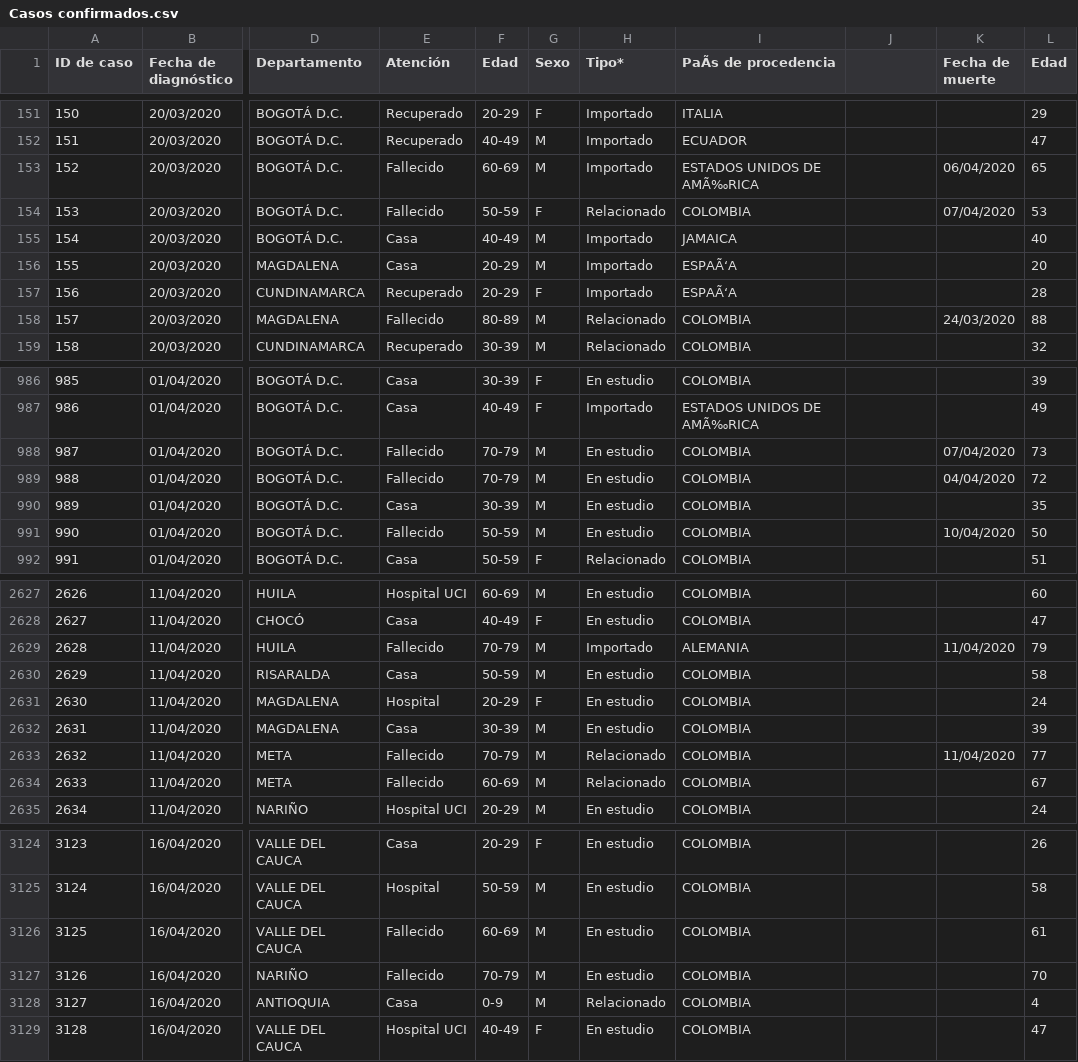
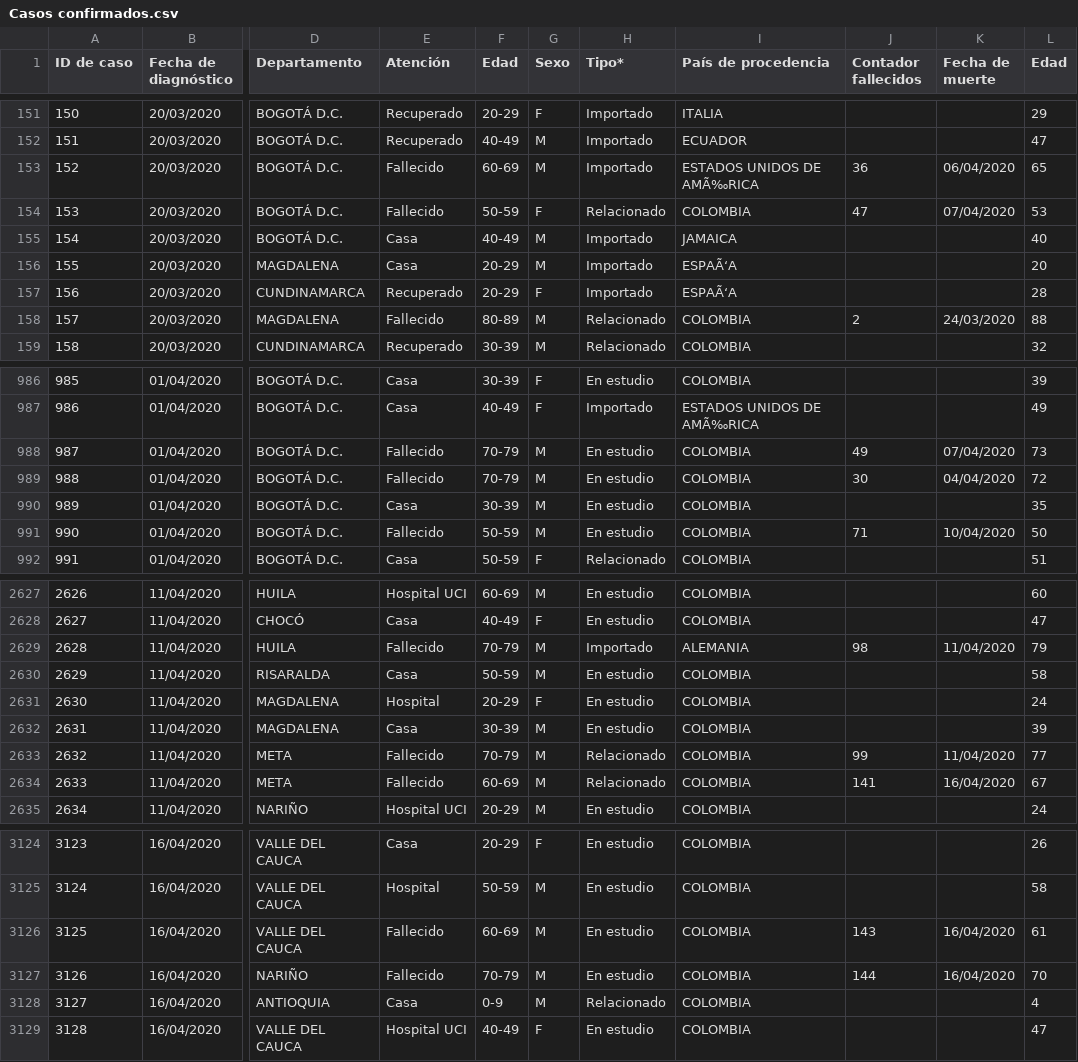
Before and after one commit to kyrosan/Covid-19-Colombia, a CSV file: Casos confirmados.csv, drawn as a sheet; only a part is shown, gaps mark what is left out; the diff covers the shown part only; the diff names each change by its address in the sheet, - before the commit and + after, or states it on an @@ line.

Commit message:
Update Casos confirmados.csv

```diff
--- a/Casos confirmados.csv
+++ b/Casos confirmados.csv
-I1: PaÃs de procedencia
+I1: País de procedencia
-J1: (empty)
+J1: Contador fallecidos
-J153 (Contador fallecidos): (empty)
+J153 (Contador fallecidos): 36
-J154 (Contador fallecidos): (empty)
+J154 (Contador fallecidos): 47
-J158 (Contador fallecidos): (empty)
+J158 (Contador fallecidos): 2
-J988 (Contador fallecidos): (empty)
+J988 (Contador fallecidos): 49
-J989 (Contador fallecidos): (empty)
+J989 (Contador fallecidos): 30
-J991 (Contador fallecidos): (empty)
+J991 (Contador fallecidos): 71
-J2629 (Contador fallecidos): (empty)
+J2629 (Contador fallecidos): 98
-J2633 (Contador fallecidos): (empty)
+J2633 (Contador fallecidos): 99
-J2634 (Contador fallecidos): (empty)
+J2634 (Contador fallecidos): 141
-K2634 (Fecha de muerte): (empty)
+K2634 (Fecha de muerte): 16/04/2020
-J3126 (Contador fallecidos): (empty)
+J3126 (Contador fallecidos): 143
-K3126:K3127 (Fecha de muerte): (empty)
+K3126:K3127 (Fecha de muerte): 16/04/2020
-J3127 (Contador fallecidos): (empty)
+J3127 (Contador fallecidos): 144
```
Also changed, not shown: 143 edited cells elsewhere in this file.
